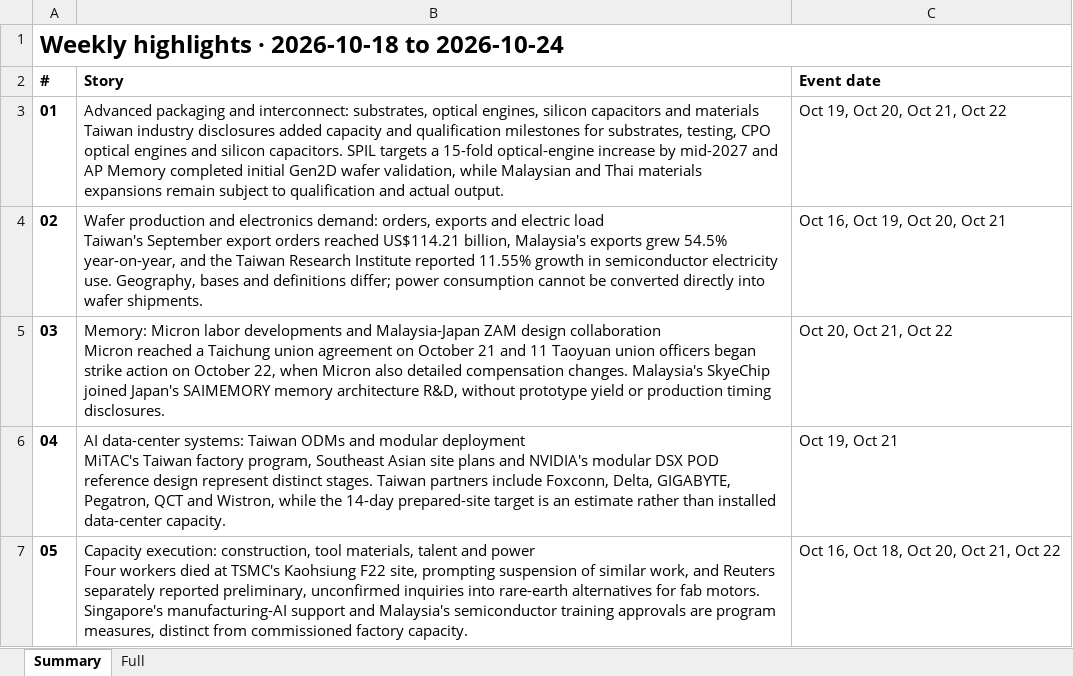
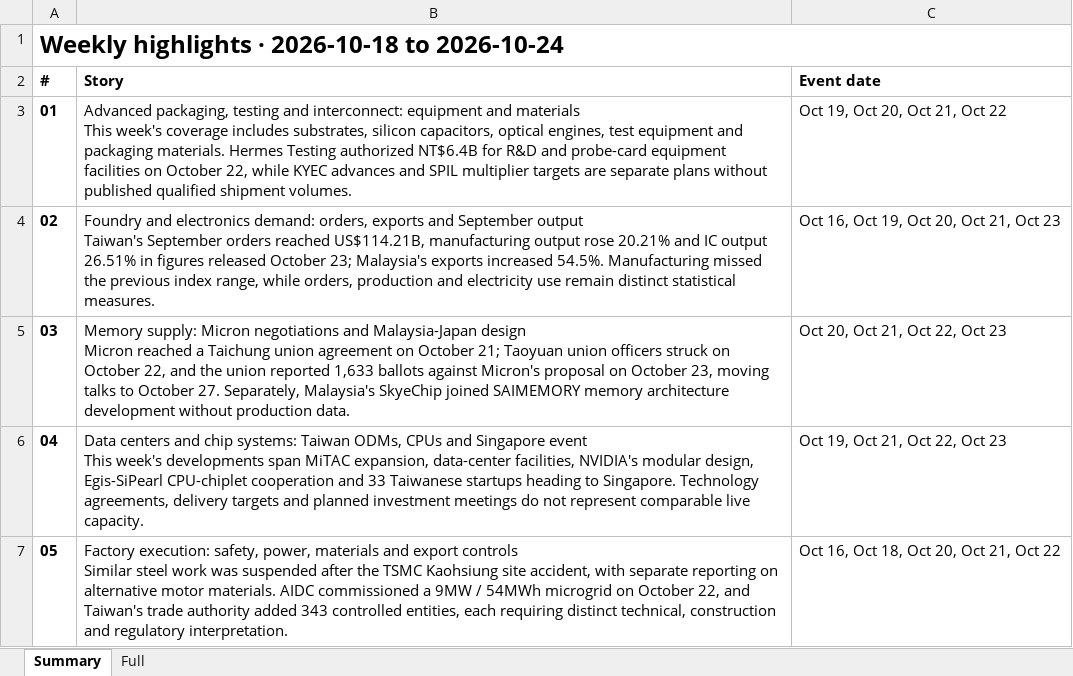
Before and after one commit to aiwlulu/daily-brief-site, an Excel workbook: docs/exports/week-2026-10-18-en.xlsx, sheet Summary, drawn as a sheet; values as stored, in another font and other column widths than the file's, no borders; ↵ is a line break in a cell; the diff names each change by its address in the sheet, - before the commit and + after, or states it on an @@ line.

Commit message:
feat(news): publish 2026-10-24 daily brief

```diff
--- a/docs/exports/week-2026-10-18-en.xlsx (sheet Summary)
+++ b/docs/exports/week-2026-10-18-en.xlsx (sheet Summary)
-B3 (Story): Advanced packaging and interconnect: substrates, optical engines, silicon capacitors and materials ↵ Taiwan industry disclosures added capacity and qualification milestones for substrates, testing, CPO optical engines and silicon capacitors. SPIL targets a 15-fold optical-engine increase by mid-2027 and AP Memory completed initial Gen2D wafer validation, while Malaysian and Thai materials expansions remain subject to qualification and actual output.
+B3 (Story): Advanced packaging, testing and interconnect: equipment and materials ↵ This week's coverage includes substrates, silicon capacitors, optical engines, test equipment and packaging materials. Hermes Testing authorized NT$6.4B for R&D and probe-card equipment facilities on October 22, while KYEC advances and SPIL multiplier targets are separate plans without published qualified shipment volumes.
-B4 (Story): Wafer production and electronics demand: orders, exports and electric load ↵ Taiwan's September export orders reached US$114.21 billion, Malaysia's exports grew 54.5% year-on-year, and the Taiwan Research Institute reported 11.55% growth in semiconductor electricity use. Geography, bases and definitions differ; power consumption cannot be converted directly into wafer shipments.
+B4 (Story): Foundry and electronics demand: orders, exports and September output ↵ Taiwan's September orders reached US$114.21B, manufacturing output rose 20.21% and IC output 26.51% in figures released October 23; Malaysia's exports increased 54.5%. Manufacturing missed the previous index range, while orders, production and electricity use remain distinct statistical measures.
-C4 (Event date): Oct 16, Oct 19, Oct 20, Oct 21
+C4 (Event date): Oct 16, Oct 19, Oct 20, Oct 21, Oct 23
-B5 (Story): Memory: Micron labor developments and Malaysia-Japan ZAM design collaboration ↵ Micron reached a Taichung union agreement on October 21 and 11 Taoyuan union officers began strike action on October 22, when Micron also detailed compensation changes. Malaysia's SkyeChip joined Japan's SAIMEMORY memory architecture R&D, without prototype yield or production timing disclosures.
+B5 (Story): Memory supply: Micron negotiations and Malaysia-Japan design ↵ Micron reached a Taichung union agreement on October 21; Taoyuan union officers struck on October 22, and the union reported 1,633 ballots against Micron's proposal on October 23, moving talks to October 27. Separately, Malaysia's SkyeChip joined SAIMEMORY memory architecture development without production data.
-C5 (Event date): Oct 20, Oct 21, Oct 22
+C5 (Event date): Oct 20, Oct 21, Oct 22, Oct 23
-B6 (Story): AI data-center systems: Taiwan ODMs and modular deployment ↵ MiTAC's Taiwan factory program, Southeast Asian site plans and NVIDIA's modular DSX POD reference design represent distinct stages. Taiwan partners include Foxconn, Delta, GIGABYTE, Pegatron, QCT and Wistron, while the 14-day prepared-site target is an estimate rather than installed data-center capacity.
+B6 (Story): Data centers and chip systems: Taiwan ODMs, CPUs and Singapore event ↵ This week's developments span MiTAC expansion, data-center facilities, NVIDIA's modular design, Egis-SiPearl CPU-chiplet cooperation and 33 Taiwanese startups heading to Singapore. Technology agreements, delivery targets and planned investment meetings do not represent comparable live capacity.
-C6 (Event date): Oct 19, Oct 21
+C6 (Event date): Oct 19, Oct 21, Oct 22, Oct 23
-B7 (Story): Capacity execution: construction, tool materials, talent and power ↵ Four workers died at TSMC's Kaohsiung F22 site, prompting suspension of similar work, and Reuters separately reported preliminary, unconfirmed inquiries into rare-earth alternatives for fab motors. Singapore's manufacturing-AI support and Malaysia's semiconductor training approvals are program measures, distinct from commissioned factory capacity.
+B7 (Story): Factory execution: safety, power, materials and export controls ↵ Similar steel work was suspended after the TSMC Kaohsiung site accident, with separate reporting on alternative motor materials. AIDC commissioned a 9MW / 54MWh microgrid on October 22, and Taiwan's trade authority added 343 controlled entities, each requiring distinct technical, construction and regulatory interpretation.
```
Also changed, not shown: sheet Full, docs/exports/week-2026-10-18.xlsx, 8 other files.
